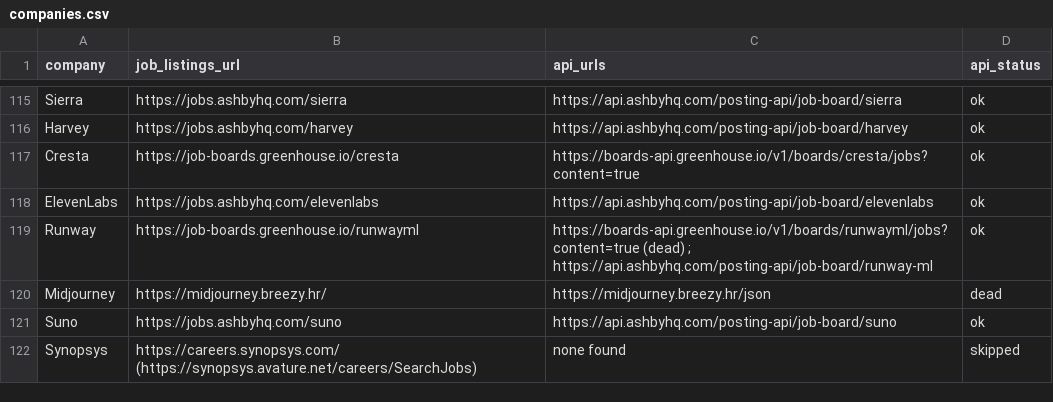
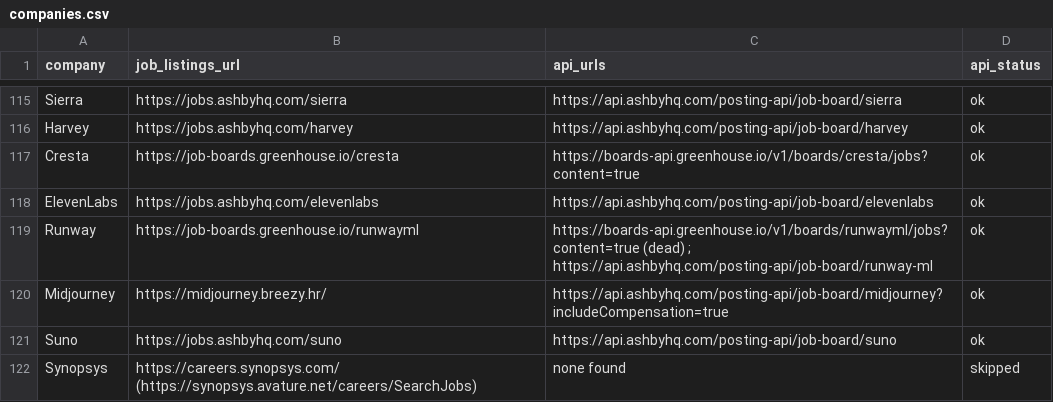
Before and after one commit to douglasichen/internships, a CSV file: companies.csv, drawn as a sheet; only a part is shown, gaps mark what is left out.

```diff
--- a/companies.csv
+++ b/companies.csv
@@ -119,3 +119,3 @@ ElevenLabs,https://jobs.ashbyhq.com/elevenlabs,https://api.ashbyhq.com/posting-a
 Runway,https://job-boards.greenhouse.io/runwayml,https://boards-api.greenhouse.io/v1/boards/runwayml/jobs?content=true (dead) ; https://api.ashbyhq.com/posting-api/job-board/runway-ml,ok
-Midjourney,https://midjourney.breezy.hr/,https://midjourney.breezy.hr/json,dead
+Midjourney,https://midjourney.breezy.hr/,https://api.ashbyhq.com/posting-api/job-board/midjourney?includeCompensation=true,ok
 Suno,https://jobs.ashbyhq.com/suno,https://api.ashbyhq.com/posting-api/job-board/suno,ok
```
Also changed, not shown: 2 other files.
